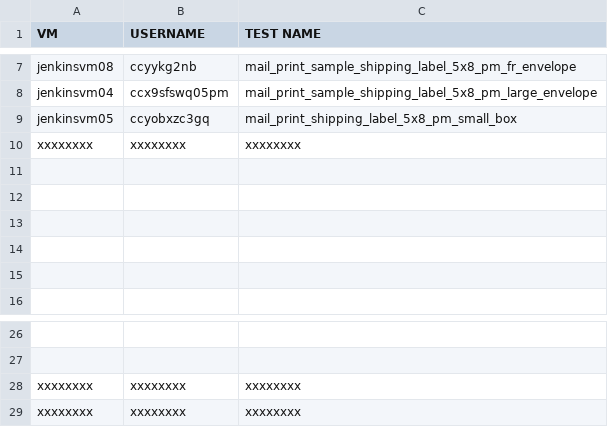
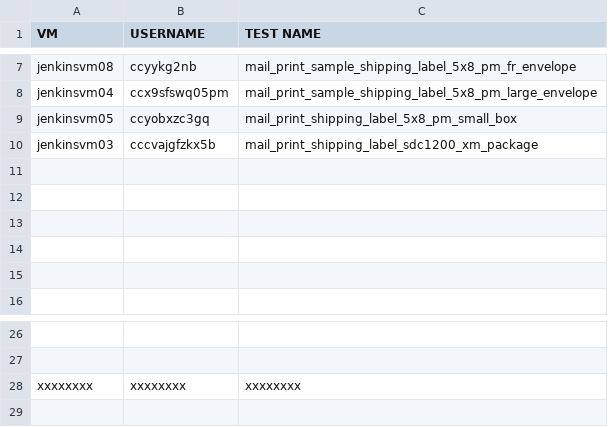
Before and after one commit to sreenavyadoma/Stamps, a CSV file: config/data/vm_test_assignment.csv, drawn as a sheet; only a part is shown, gaps mark what is left out; removed rows and columns are numbered as before the commit, all else as after; the diff names each change by its address in the sheet, - before the commit and + after, or states it on an @@ line.

Commit message:
Sprint 53: ORDERSAUTO-1845 Stamps Mail Tests for Web Postage Redesign

```diff
--- a/config/data/vm_test_assignment.csv
+++ b/config/data/vm_test_assignment.csv
-row 10: xxxxxxxx | xxxxxxxx | xxxxxxxx
+row 10: jenkinsvm03 | cccvajgfzkx5b | mail_print_shipping_label_sdc1200_xm_package
-row 28: xxxxxxxx | xxxxxxxx | xxxxxxxx
```
